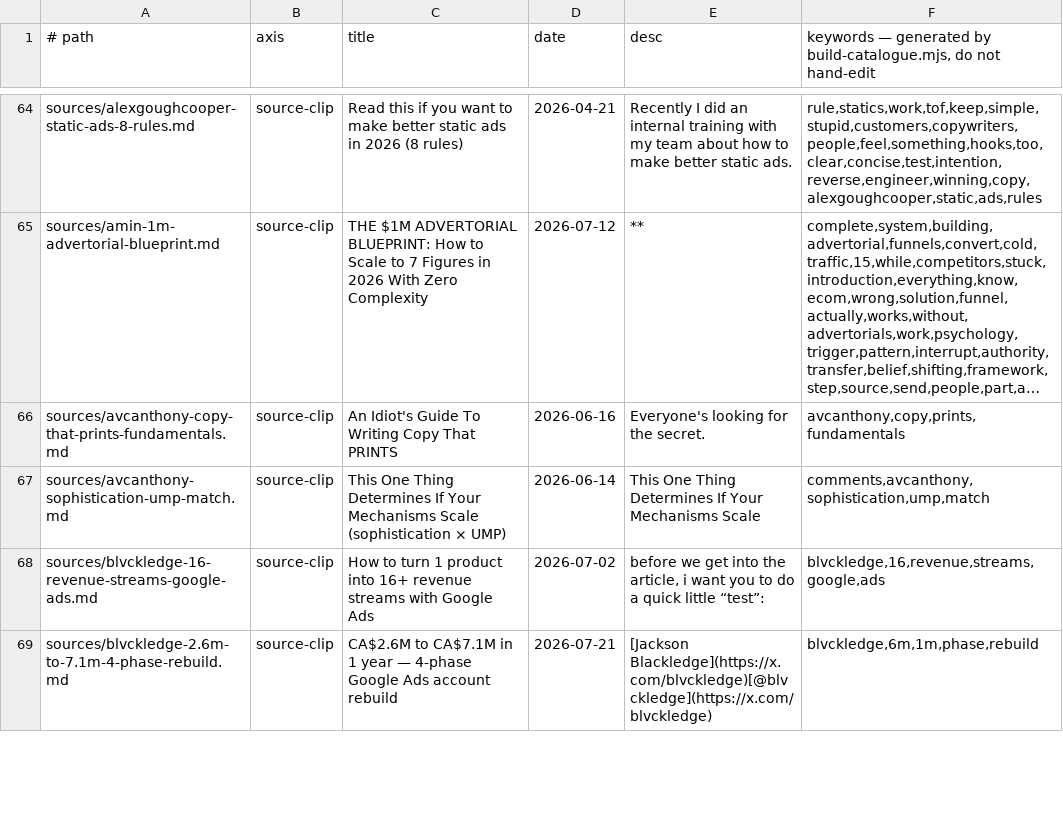
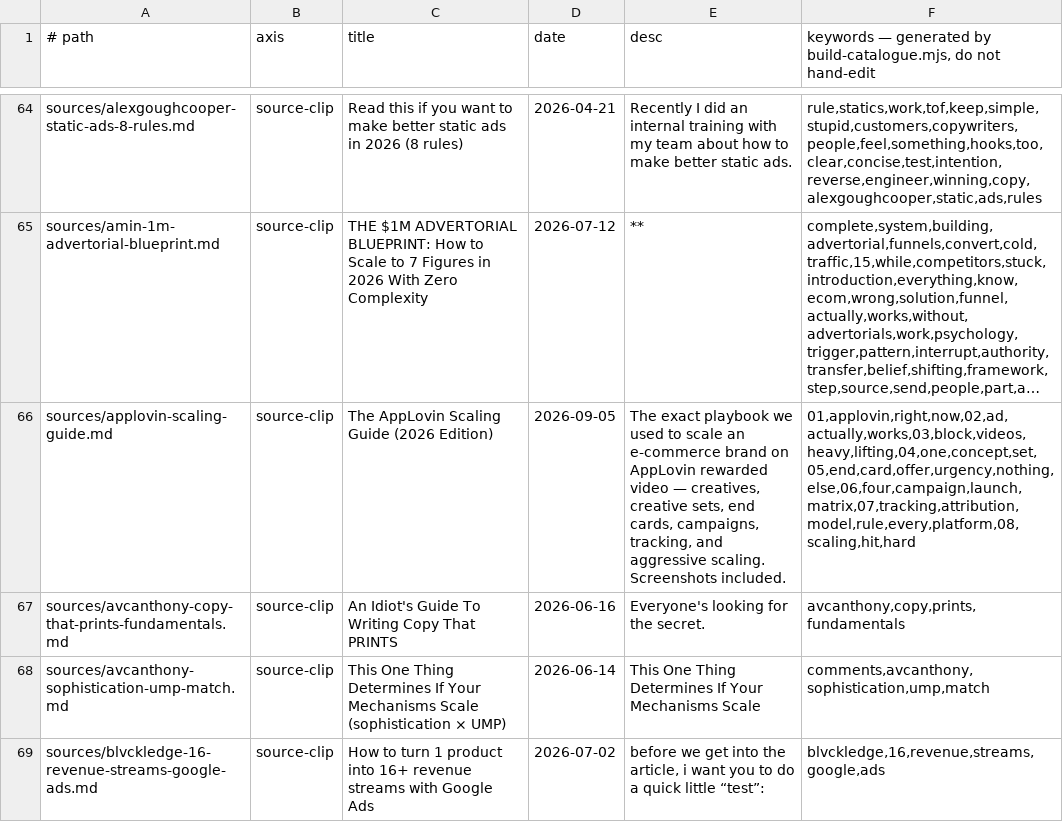
Before and after one commit to unicorn-monster/obsidian-huy, a TSV file: .brain/catalogue.tsv, drawn as a sheet; only a part is shown, gaps mark what is left out; the shorter side is filled out with more unchanged rows; long unchanged cells end in …; the diff covers the shown part only; the diff names each change by its address in the sheet, - before the commit and + after, or states it on an @@ line.

```diff
--- a/.brain/catalogue.tsv
+++ b/.brain/catalogue.tsv
+row 66: sources/applovin-scaling-guide.md | source-clip | The AppLovin Scaling Guide (2026 Edition) | 2026-09-05 | The exact playbook we used to scale an e-commerce brand on AppLovin rewarded video — creatives, creative sets, end cards, campaigns, tracking, and aggressive scaling. Screenshots included. | 01,applovin,right,now,02,ad,actually,works,03,block,videos,heavy,lifting,04,one,concept,set,05,end,card,offer,urgency,nothing,else,06,four,campaign,launch,matrix,07,tracking,attribution,model,rule,every,platform,08,scaling,hit,hard
```
Also changed, not shown: 1 added row and 1 edited cell elsewhere in this file, .brain/topic-map.tsv, 14 other files.
